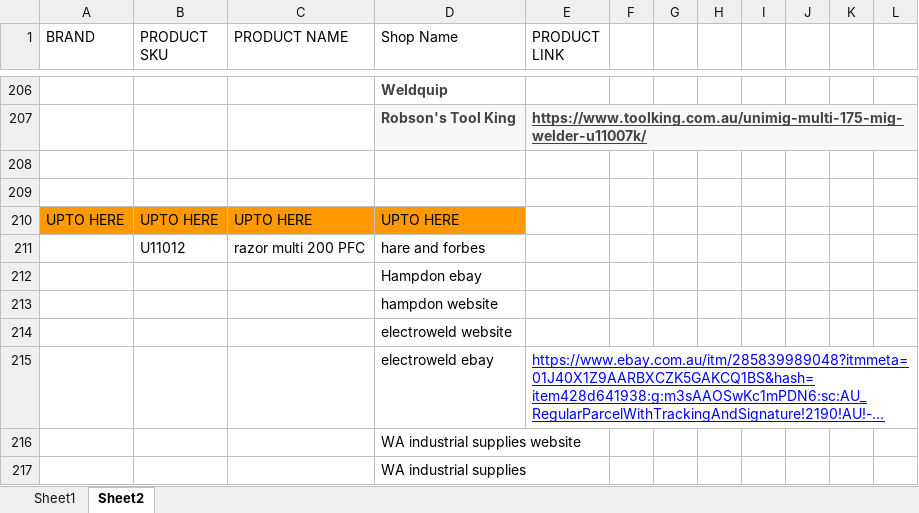
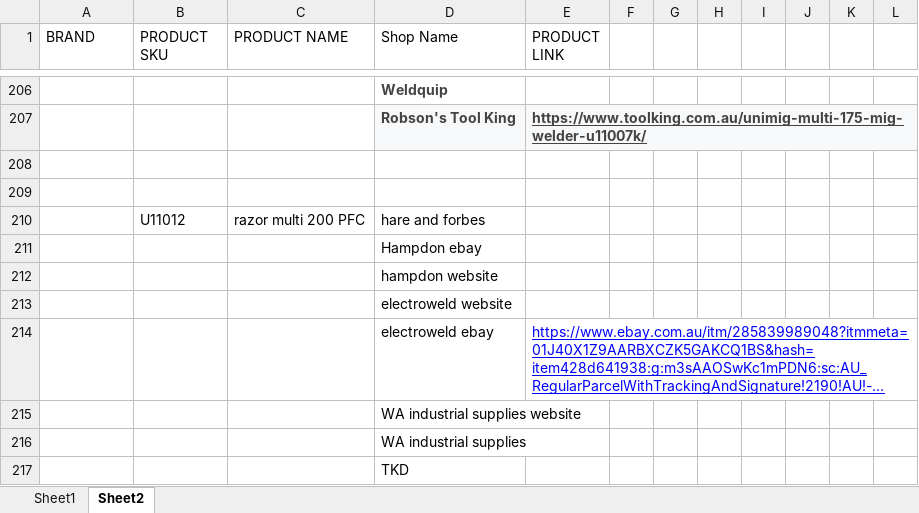
Before and after one commit to Samhith-k/scraper-electroweld, an Excel workbook: Pricing.xlsx, sheet Sheet2, drawn as a sheet; only a part is shown, gaps mark what is left out; the shorter side is filled out with more unchanged rows; long unchanged cells end in …; values as stored, in another font and other column widths than the file's, no borders; charts and pictures and table styles not drawn; the diff names each change by its address in the sheet, - before the commit and + after, or states it on an @@ line.

```diff
--- a/Pricing.xlsx (sheet Sheet2)
+++ b/Pricing.xlsx (sheet Sheet2)
-row 210: UPTO HERE | UPTO HERE | UPTO HERE | UPTO HERE
```
Also changed, not shown: 37 other files.
